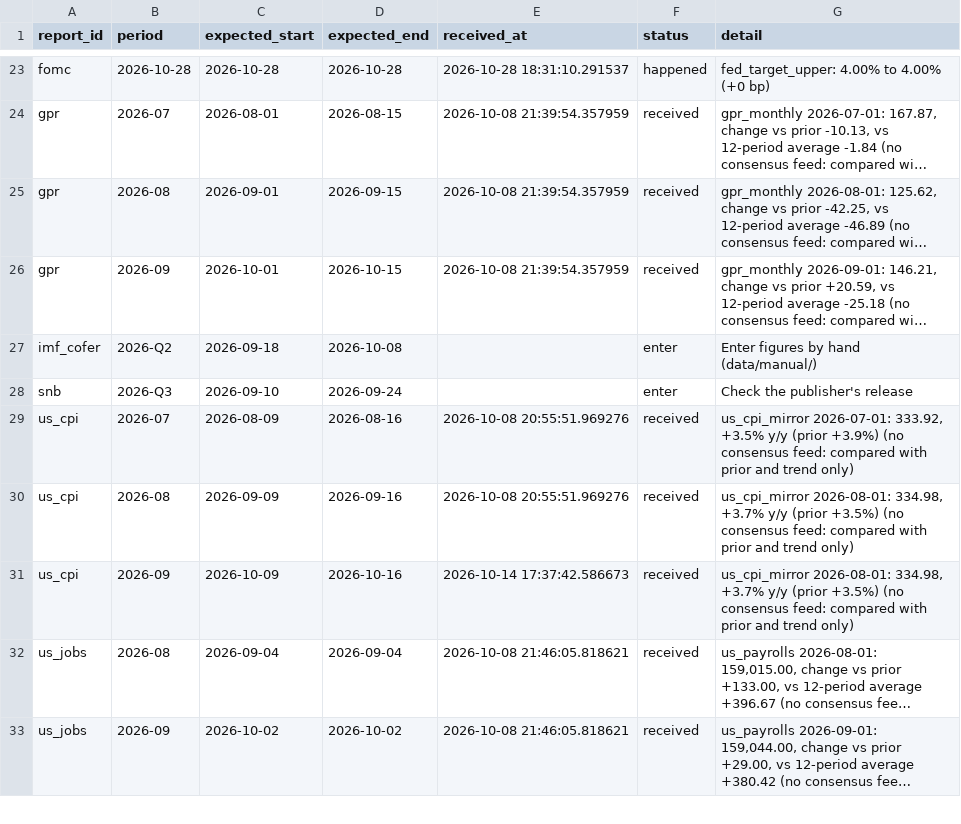
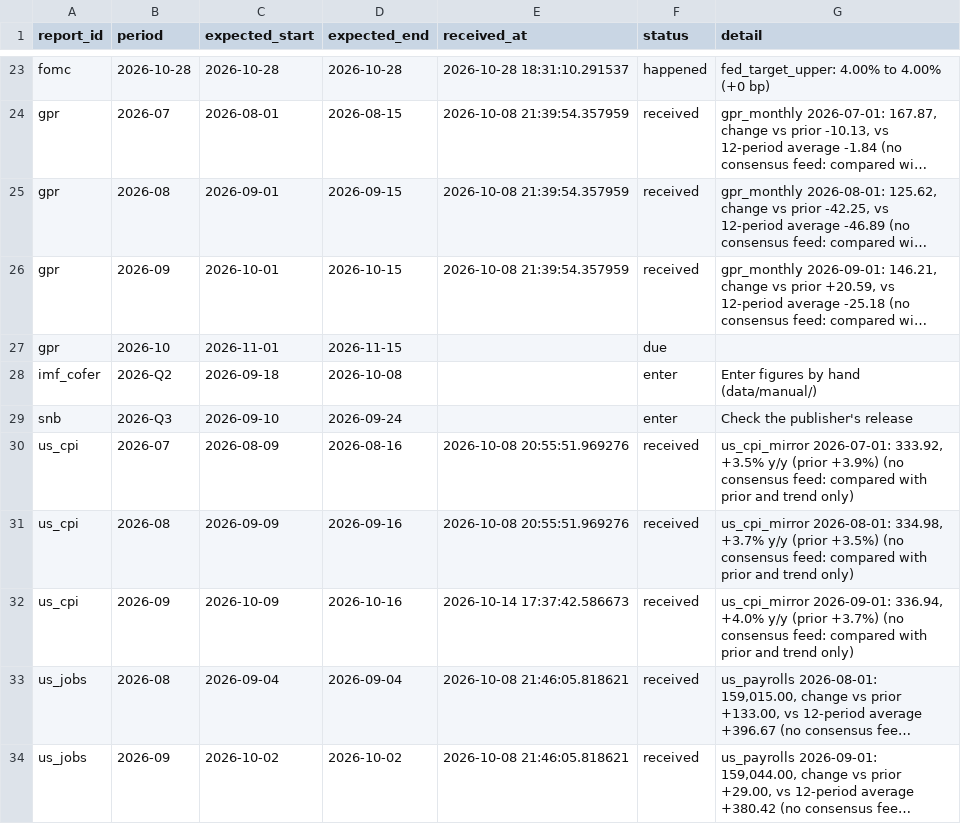
Before and after one commit to Shawhir/Commodities, a CSV file: data/store/_releases.csv, drawn as a sheet; only a part is shown, gaps mark what is left out; long unchanged cells end in …; addresses are those after the commit; the diff names each change by its address in the sheet, - before the commit and + after, or states it on an @@ line.

```diff
--- a/data/store/_releases.csv
+++ b/data/store/_releases.csv
+row 27: gpr | 2026-10 | 2026-11-01 | 2026-11-15 |  | due
-G32 (detail): us_cpi_mirror 2026-08-01: 334.98, +3.7% y/y (prior +3.5%) (no consensus…
+G32 (detail): us_cpi_mirror 2026-09-01: 336.94, +4.0% y/y (prior +3.7%) (no consensus…
```
Also changed, not shown: data/store/_data_health.csv, data/store/us_10y_yield_monthly.csv, 10 other files.
